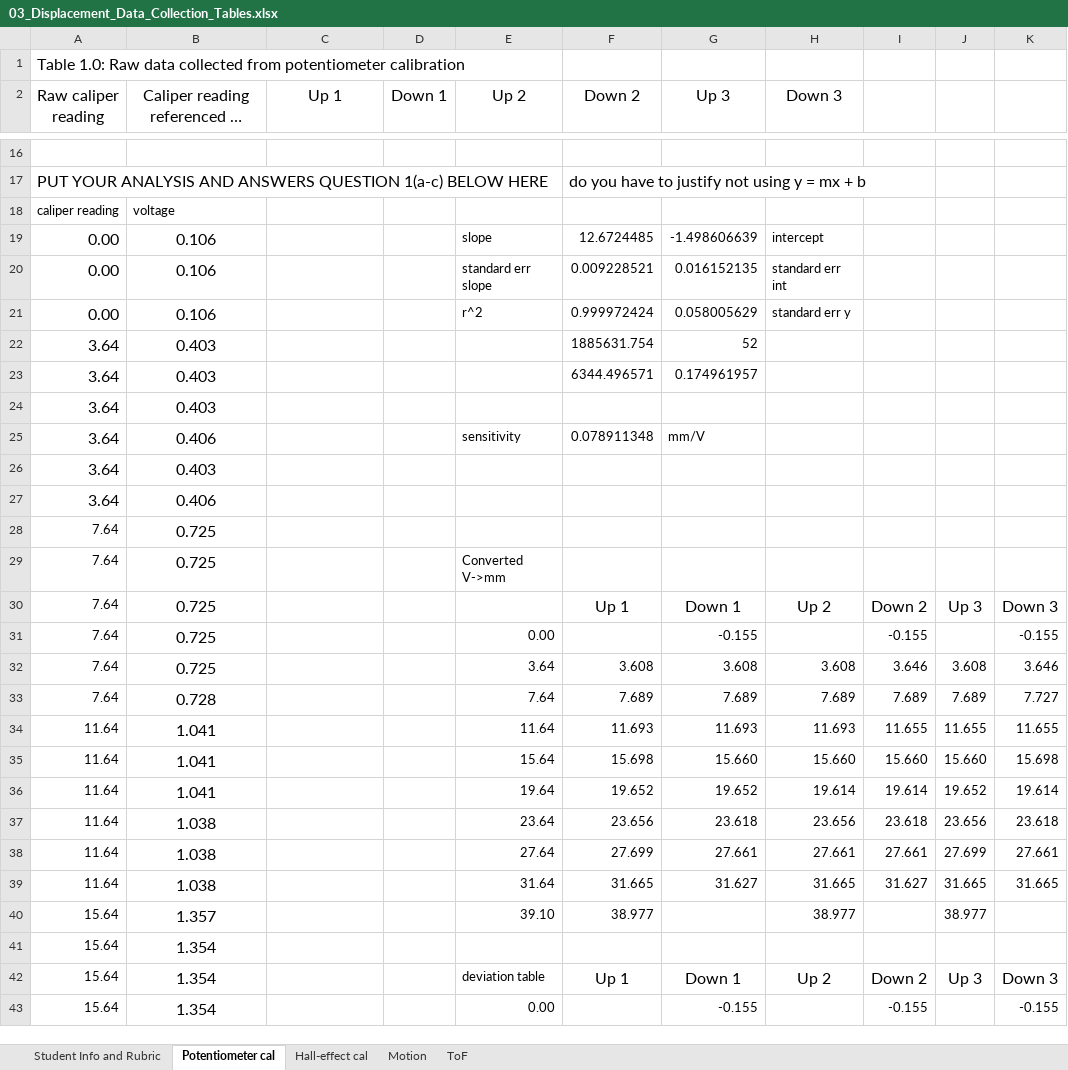
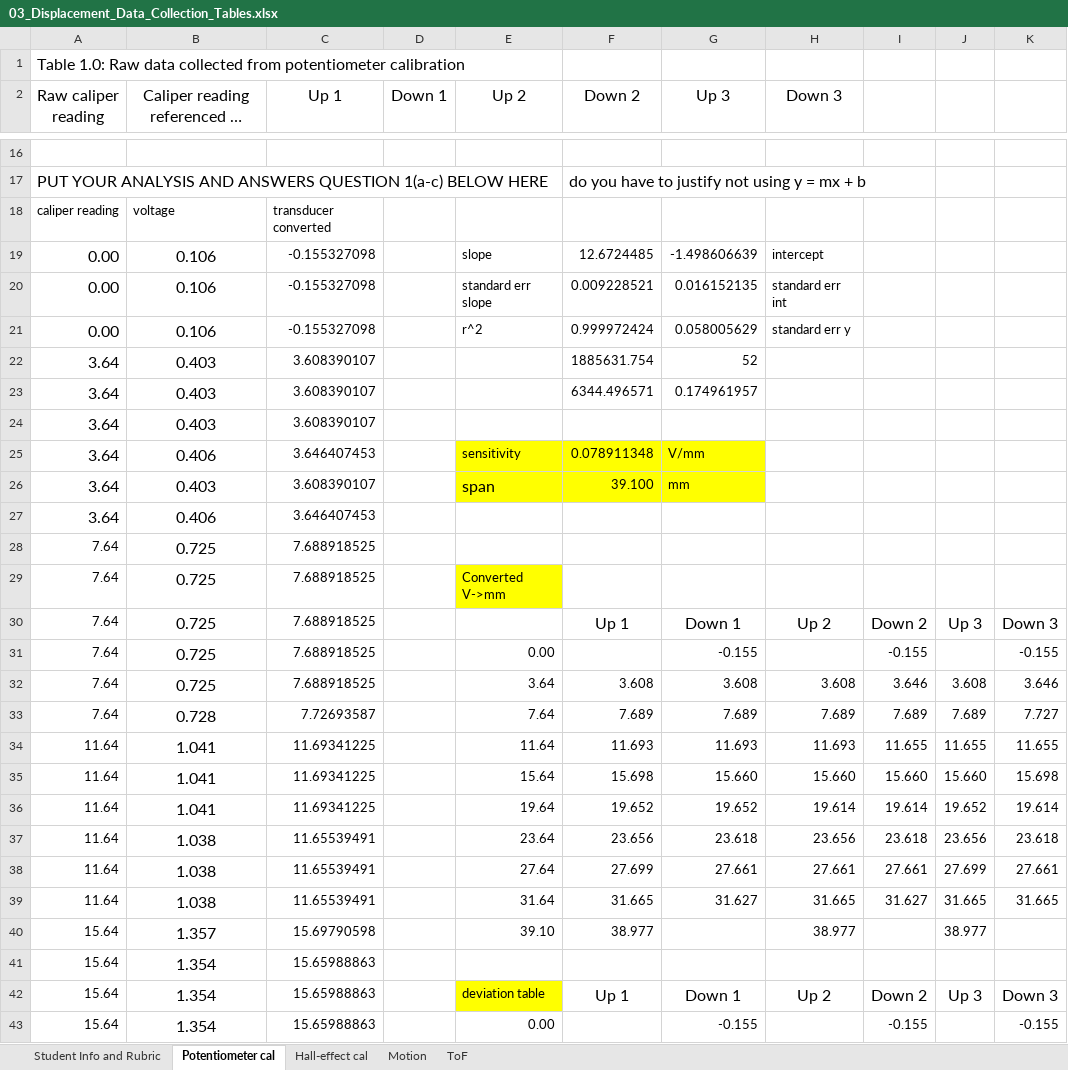
Before and after one commit to notcobi/MEC-E-301, an Excel workbook: 03_Displacement_Data_Collection_Tables.xlsx, sheet Potentiometer cal, drawn as a sheet; only a part is shown, gaps mark what is left out; long unchanged cells end in …; values as stored, in another font and other column widths than the file's, no borders; charts and pictures not drawn; the diff covers the shown part only; the diff names each change by its address in the sheet, - before the commit and + after, or states it on an @@ line.

```diff
--- a/03_Displacement_Data_Collection_Tables.xlsx (sheet Potentiometer cal)
+++ b/03_Displacement_Data_Collection_Tables.xlsx (sheet Potentiometer cal)
-C18 (Up 1): (empty)
+C18 (Up 1): transducer converted
-C19:C21 (Up 1): (empty)
+C19:C21 (Up 1): -0.155327098
-C22:C24 (Up 1): (empty)
+C22:C24 (Up 1): 3.608390107
-C25 (Up 1): (empty)
+C25 (Up 1): 3.646407453
-E25:G26 fill: none
+E25:G26 fill: #FFFF00
-G25 (Up 3): mm/V
+G25 (Up 3): V/mm
-C26 (Up 1): (empty)
+C26 (Up 1): 3.608390107
-E26 (Up 2): (empty)
+E26 (Up 2): span
-F26 (Down 2): (empty)
+F26 (Down 2): 39.100
-G26 (Up 3): (empty)
+G26 (Up 3): mm
-C27 (Up 1): (empty)
+C27 (Up 1): 3.646407453
-C28:C32 (Up 1): (empty)
+C28:C32 (Up 1): 7.688918525
-E29 fill: none
+E29 fill: #FFFF00
-C33 (Up 1): (empty)
+C33 (Up 1): 7.72693587
-C34:C36 (Up 1): (empty)
+C34:C36 (Up 1): 11.69341225
-C37:C39 (Up 1): (empty)
+C37:C39 (Up 1): 11.65539491
-C40 (Up 1): (empty)
+C40 (Up 1): 15.69790598
-C41:C43 (Up 1): (empty)
+C41:C43 (Up 1): 15.65988863
-E42 fill: none
+E42 fill: #FFFF00
```
Also changed, not shown: other rows of this sheet, sheet ToF, sheet Motion, sheet Hall-effect cal, charts or pictures.
